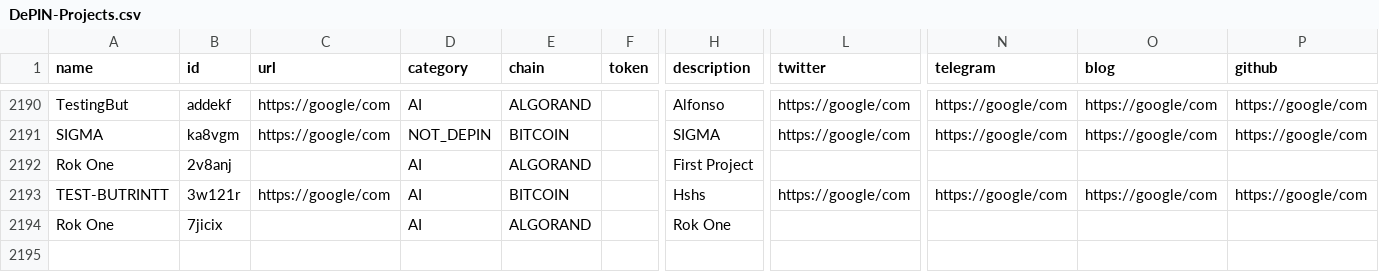
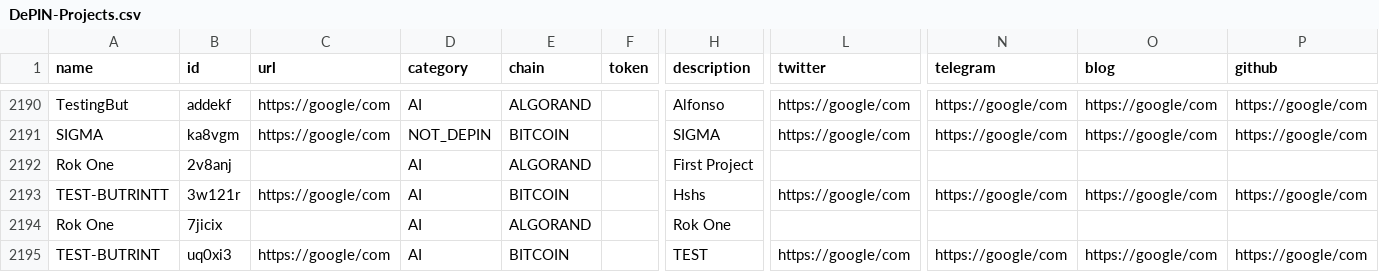
Before and after one commit to EduardJ/testingOctokit, a CSV file: scripts/data/DePIN-Projects.csv, drawn as a sheet; only a part is shown, gaps mark what is left out; rows hold the shown columns only; the diff names each change by its address in the sheet, - before the commit and + after, or states it on an @@ line.

Commit message:
Add new project TEST-BUTRINT  ## Suggestion description:
 TESTING

```diff
--- a/scripts/data/DePIN-Projects.csv
+++ b/scripts/data/DePIN-Projects.csv
+row 2195: TEST-BUTRINT | uq0xi3 | https://google/com | AI | BITCOIN |  | TEST | https://google/com | https://google/com | https://google/com | https://google/com
```
